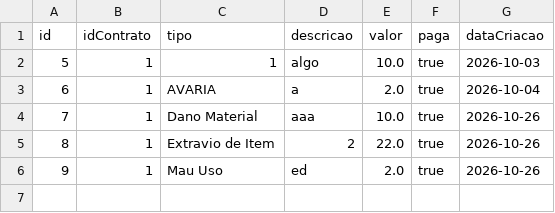
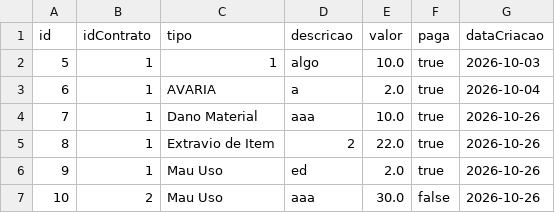
Before and after one commit to EricF3lix/ProjetoP3, a CSV file: dados/multas.csv, drawn as a sheet; the diff names each change by its address in the sheet, - before the commit and + after, or states it on an @@ line.

```diff
--- a/dados/multas.csv
+++ b/dados/multas.csv
+row 7: 10 | 2 | Mau Uso | aaa | 30.0 | false | 2026-10-26
```
Also changed, not shown: dados/contratos.csv, 2 other files.
